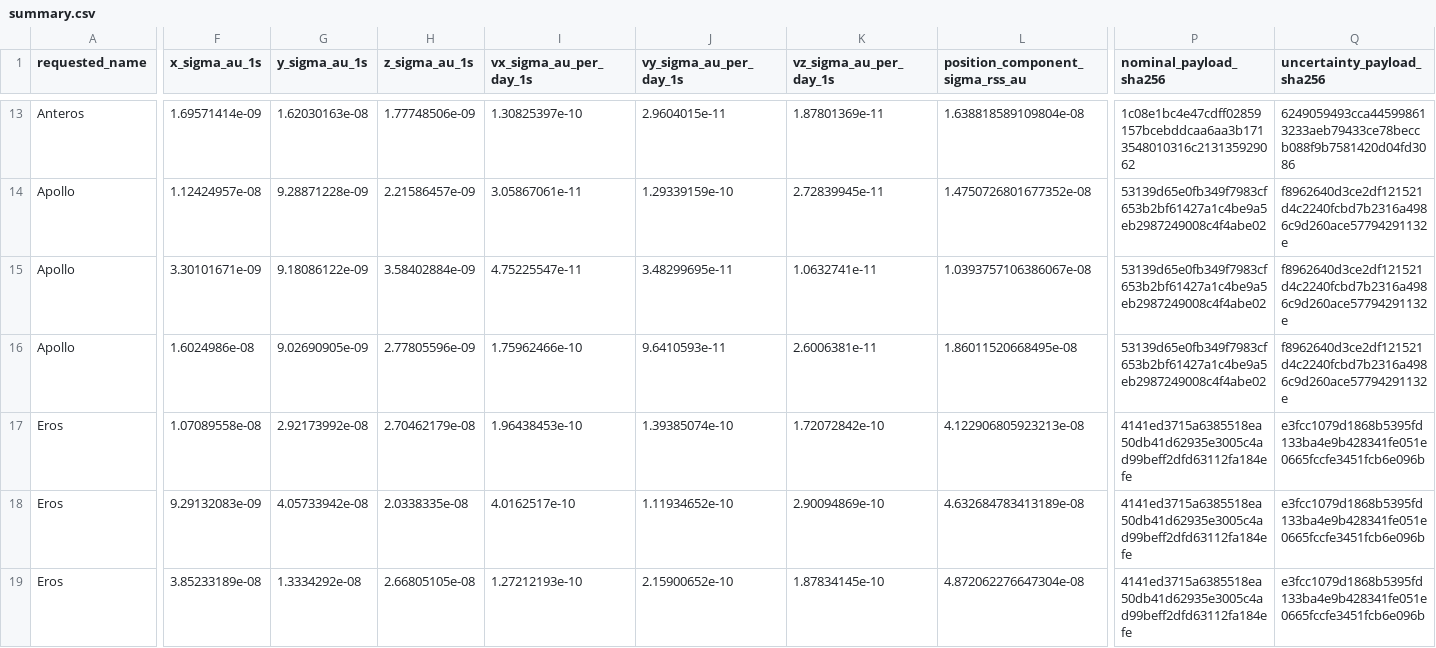
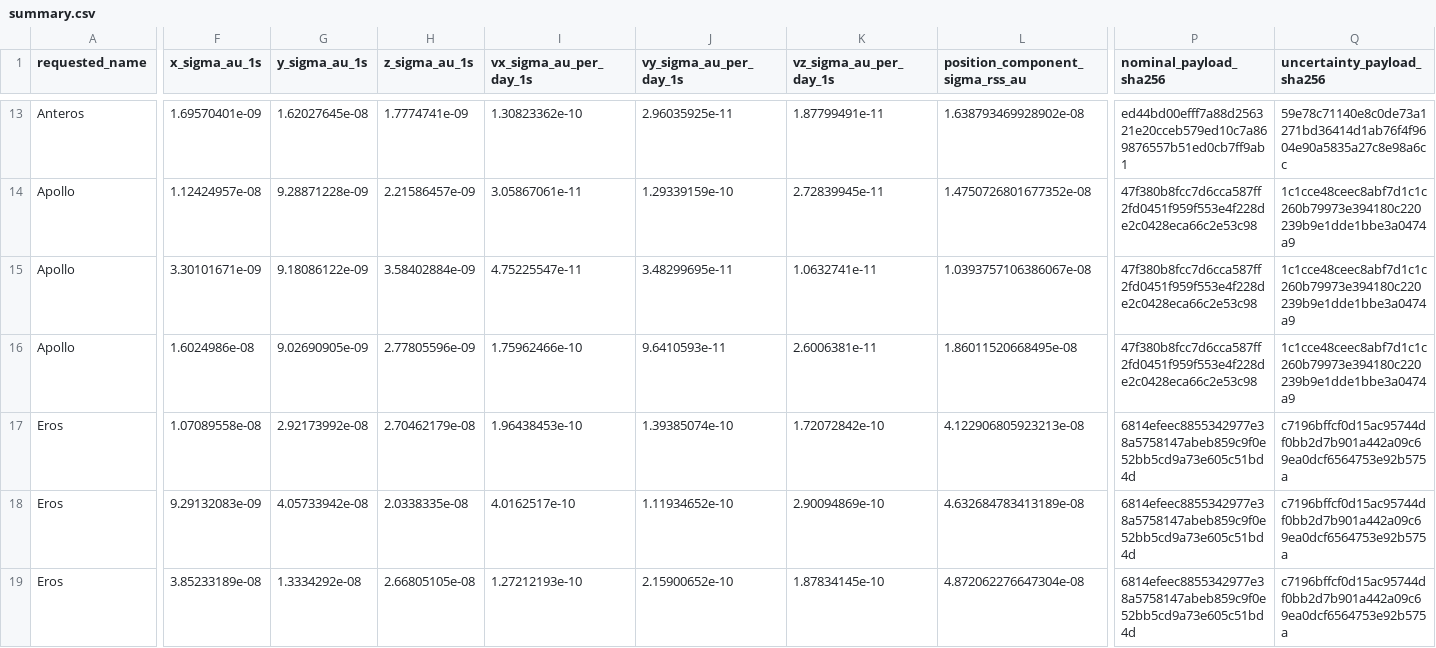
Before and after one commit to achillesromer-coder/Data, a CSV file: data/jpl/horizons/uncertainty/latest/summary.csv, drawn as a sheet; only a part is shown, gaps mark what is left out; the diff covers the shown part only; the diff names each change by its address in the sheet, - before the commit and + after, or states it on an @@ line.

```diff
--- a/data/jpl/horizons/uncertainty/latest/summary.csv
+++ b/data/jpl/horizons/uncertainty/latest/summary.csv
-F13 (x_sigma_au_1s): 1.69571414e-09
+F13 (x_sigma_au_1s): 1.69570401e-09
-G13 (y_sigma_au_1s): 1.62030163e-08
+G13 (y_sigma_au_1s): 1.62027645e-08
-H13 (z_sigma_au_1s): 1.77748506e-09
+H13 (z_sigma_au_1s): 1.7774741e-09
-I13 (vx_sigma_au_per_day_1s): 1.30825397e-10
+I13 (vx_sigma_au_per_day_1s): 1.30823362e-10
-J13 (vy_sigma_au_per_day_1s): 2.9604015e-11
+J13 (vy_sigma_au_per_day_1s): 2.96035925e-11
-K13 (vz_sigma_au_per_day_1s): 1.87801369e-11
+K13 (vz_sigma_au_per_day_1s): 1.87799491e-11
-L13 (position_component_sigma_rss_au): 1.638818589109804e-08
+L13 (position_component_sigma_rss_au): 1.638793469928902e-08
-P13 (nominal_payload_sha256): 1c08e1bc4e47cdff02859157bcebddcaa6aa3b1713548010316c213135929062
+P13 (nominal_payload_sha256): ed44bd00efff7a88d256321e20cceb579ed10c7a869876557b51ed0cb7ff9ab1
-Q13 (uncertainty_payload_sha256): 6249059493cca445998613233aeb79433ce78beccb088f9b7581420d04fd3086
+Q13 (uncertainty_payload_sha256): 59e78c71140e8c0de73a1271bd36414d1ab76f4f9604e90a5835a27c8e98a6cc
-P14:P16 (nominal_payload_sha256): 53139d65e0fb349f7983cf653b2bf61427a1c4be9a5eb2987249008c4f4abe02
+P14:P16 (nominal_payload_sha256): 47f380b8fcc7d6cca587ff2fd0451f959f553e4f228de2c0428eca66c2e53c98
-Q14:Q16 (uncertainty_payload_sha256): f8962640d3ce2df121521d4c2240fcbd7b2316a4986c9d260ace57794291132e
+Q14:Q16 (uncertainty_payload_sha256): 1c1cce48ceec8abf7d1c1c260b79973e394180c220239b9e1dde1bbe3a0474a9
-P17:P19 (nominal_payload_sha256): 4141ed3715a6385518ea50db41d62935e3005c4ad99beff2dfd63112fa184efe
+P17:P19 (nominal_payload_sha256): 6814efeec8855342977e38a5758147abeb859c9f0e52bb5cd9a73e605c51bd4d
-Q17:Q19 (uncertainty_payload_sha256): e3fcc1079d1868b5395fd133ba4e9b428341fe051e0665fccfe3451fcb6e096b
+Q17:Q19 (uncertainty_payload_sha256): c7196bffcf0d15ac95744df0bb2d7b901a442a09c69ea0dcf6564753e92b575a
```
Also changed, not shown: 45 edited cells elsewhere in this file, data/jpl/horizons/latest/summary.csv, data/jpl/neighbours/horizons/latest/summary.csv, 54 other files.
